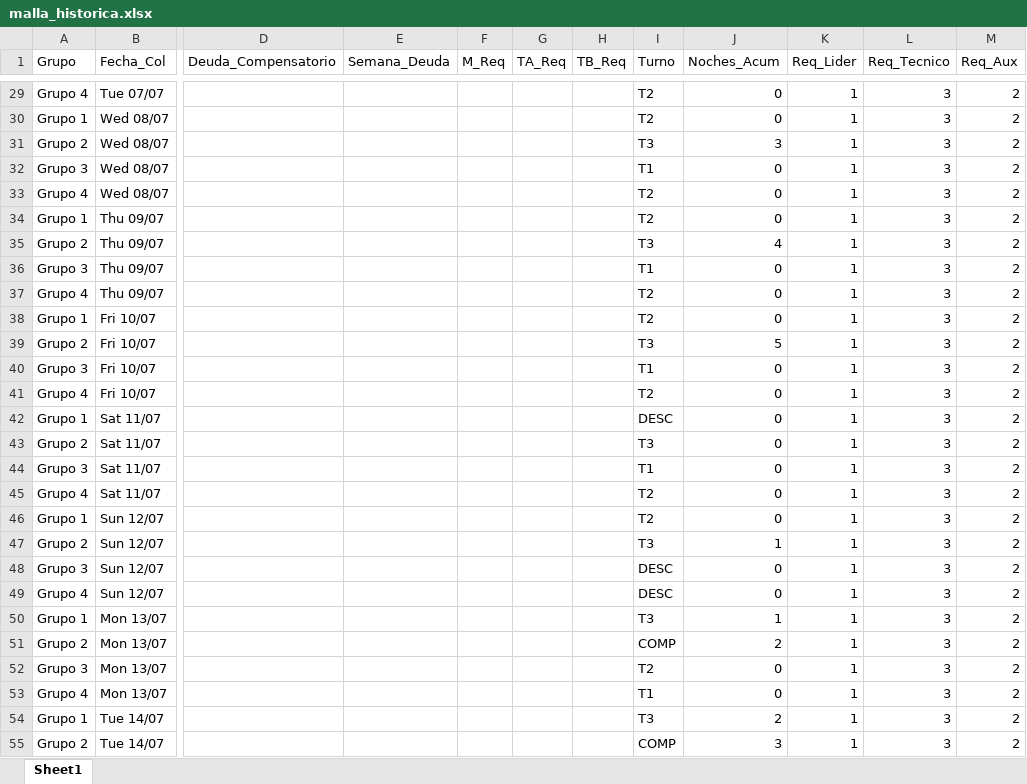
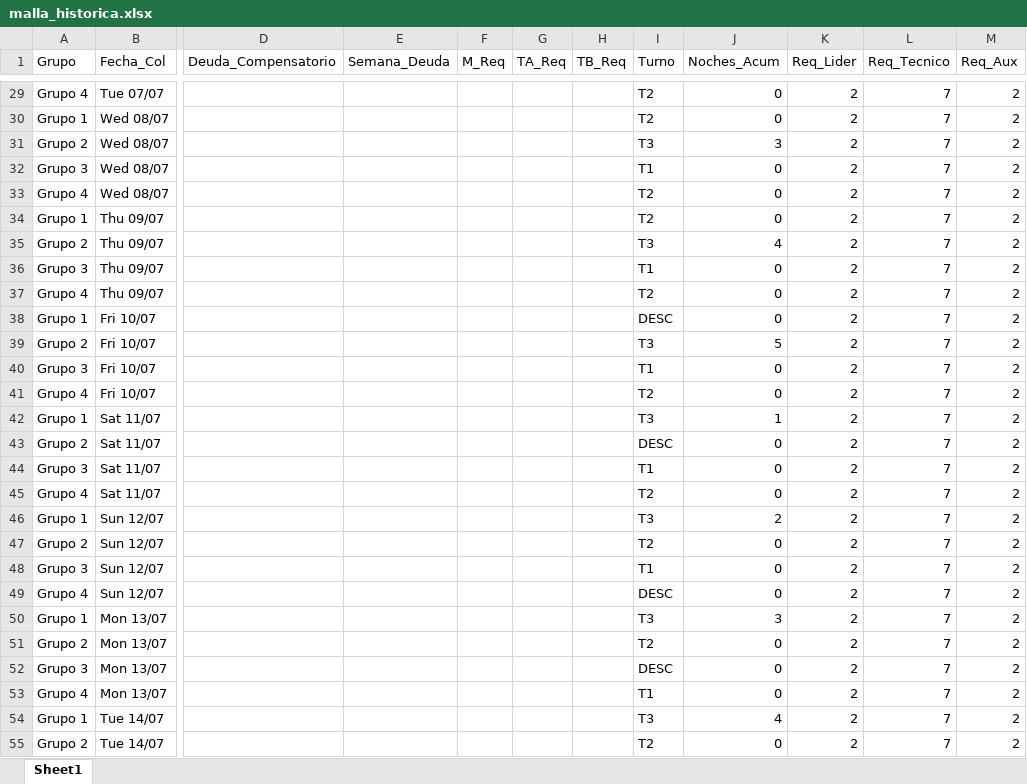
Before and after one commit to RichGuep/MovilGo, an Excel workbook: malla_historica.xlsx, sheet Sheet1, drawn as a sheet; only a part is shown, gaps mark what is left out; values as stored, in another font and other column widths than the file's, no borders; the diff covers the shown part only; the diff names each change by its address in the sheet, - before the commit and + after, or states it on an @@ line.

```diff
--- a/malla_historica.xlsx (sheet Sheet1)
+++ b/malla_historica.xlsx (sheet Sheet1)
-K29:K55 (Req_Lider): 1
+K29:K55 (Req_Lider): 2
-L29:L55 (Req_Tecnico): 3
+L29:L55 (Req_Tecnico): 7
-I38 (Turno): T2
+I38 (Turno): DESC
-I42 (Turno): DESC
+I42 (Turno): T3
-J42 (Noches_Acum): 0
+J42 (Noches_Acum): 1
-I43 (Turno): T3
+I43 (Turno): DESC
-I46 (Turno): T2
+I46 (Turno): T3
-J46 (Noches_Acum): 0
+J46 (Noches_Acum): 2
-I47 (Turno): T3
+I47 (Turno): T2
-J47 (Noches_Acum): 1
+J47 (Noches_Acum): 0
-I48 (Turno): DESC
+I48 (Turno): T1
-J50 (Noches_Acum): 1
+J50 (Noches_Acum): 3
-I51 (Turno): COMP
+I51 (Turno): T2
-J51 (Noches_Acum): 2
+J51 (Noches_Acum): 0
-I52 (Turno): T2
+I52 (Turno): DESC
-J54 (Noches_Acum): 2
+J54 (Noches_Acum): 4
-I55 (Turno): COMP
+I55 (Turno): T2
-J55 (Noches_Acum): 3
+J55 (Noches_Acum): 0
```
Also changed, not shown: 1890 edited cells elsewhere in this sheet.
